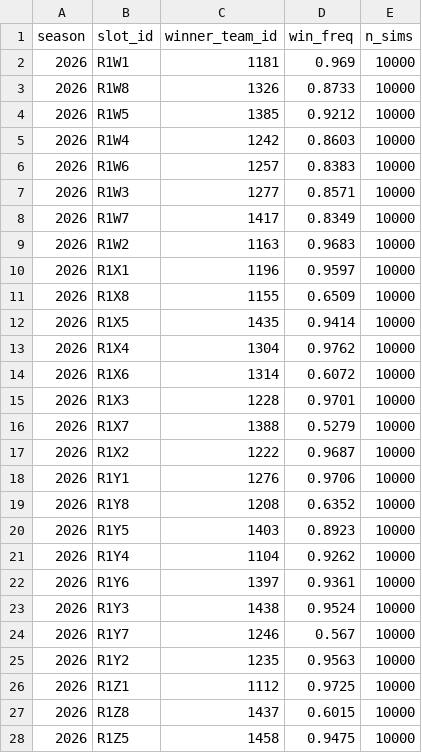
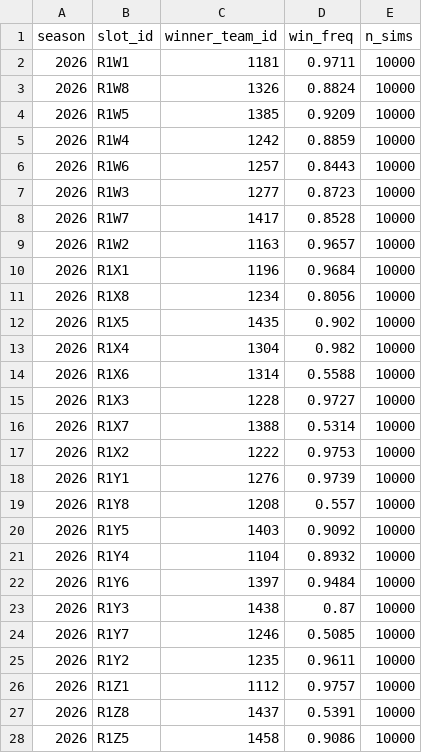
Before and after one commit to s1m31-63j6/march-madness-2026, a CSV file: data/cache/mc_slot_consensus_2026.csv, drawn as a sheet; only a part is shown; the diff covers the shown part only.

```diff
--- a/data/cache/mc_slot_consensus_2026.csv
+++ b/data/cache/mc_slot_consensus_2026.csv
@@ -1,28 +1,28 @@
 season,slot_id,winner_team_id,win_freq,n_sims
-2026,R1W1,1181,0.969,10000
-2026,R1W8,1326,0.8733,10000
-2026,R1W5,1385,0.9212,10000
-2026,R1W4,1242,0.8603,10000
-2026,R1W6,1257,0.8383,10000
-2026,R1W3,1277,0.8571,10000
-2026,R1W7,1417,0.8349,10000
-2026,R1W2,1163,0.9683,10000
-2026,R1X1,1196,0.9597,10000
-2026,R1X8,1155,0.6509,10000
-2026,R1X5,1435,0.9414,10000
-2026,R1X4,1304,0.9762,10000
-2026,R1X6,1314,0.6072,10000
-2026,R1X3,1228,0.9701,10000
-2026,R1X7,1388,0.5279,10000
-2026,R1X2,1222,0.9687,10000
-2026,R1Y1,1276,0.9706,10000
-2026,R1Y8,1208,0.6352,10000
-2026,R1Y5,1403,0.8923,10000
-2026,R1Y4,1104,0.9262,10000
-2026,R1Y6,1397,0.9361,10000
-2026,R1Y3,1438,0.9524,10000
-2026,R1Y7,1246,0.567,10000
-2026,R1Y2,1235,0.9563,10000
-2026,R1Z1,1112,0.9725,10000
-2026,R1Z8,1437,0.6015,10000
-2026,R1Z5,1458,0.9475,10000
+2026,R1W1,1181,0.9711,10000
+2026,R1W8,1326,0.8824,10000
+2026,R1W5,1385,0.9209,10000
+2026,R1W4,1242,0.8859,10000
+2026,R1W6,1257,0.8443,10000
+2026,R1W3,1277,0.8723,10000
+2026,R1W7,1417,0.8528,10000
+2026,R1W2,1163,0.9657,10000
+2026,R1X1,1196,0.9684,10000
+2026,R1X8,1234,0.8056,10000
+2026,R1X5,1435,0.902,10000
+2026,R1X4,1304,0.982,10000
+2026,R1X6,1314,0.5588,10000
+2026,R1X3,1228,0.9727,10000
+2026,R1X7,1388,0.5314,10000
+2026,R1X2,1222,0.9753,10000
+2026,R1Y1,1276,0.9739,10000
+2026,R1Y8,1208,0.557,10000
+2026,R1Y5,1403,0.9092,10000
+2026,R1Y4,1104,0.8932,10000
+2026,R1Y6,1397,0.9484,10000
+2026,R1Y3,1438,0.87,10000
+2026,R1Y7,1246,0.5085,10000
+2026,R1Y2,1235,0.9611,10000
+2026,R1Z1,1112,0.9757,10000
+2026,R1Z8,1437,0.5391,10000
+2026,R1Z5,1458,0.9086,10000
```
Also changed, not shown: 41 edited cells elsewhere in this file, data/cache/bracket_scorecard_2026.csv, data/cache/option_d_bracket_2026.csv, 9 other files.
